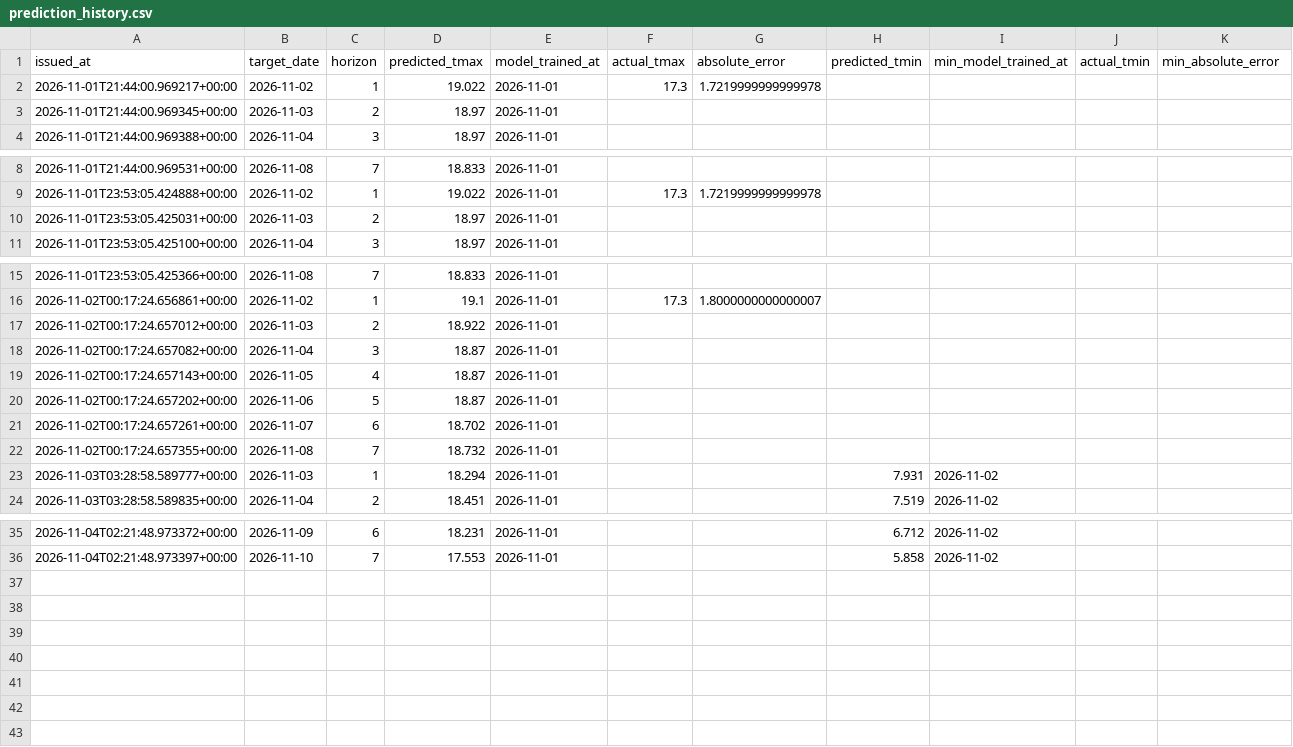
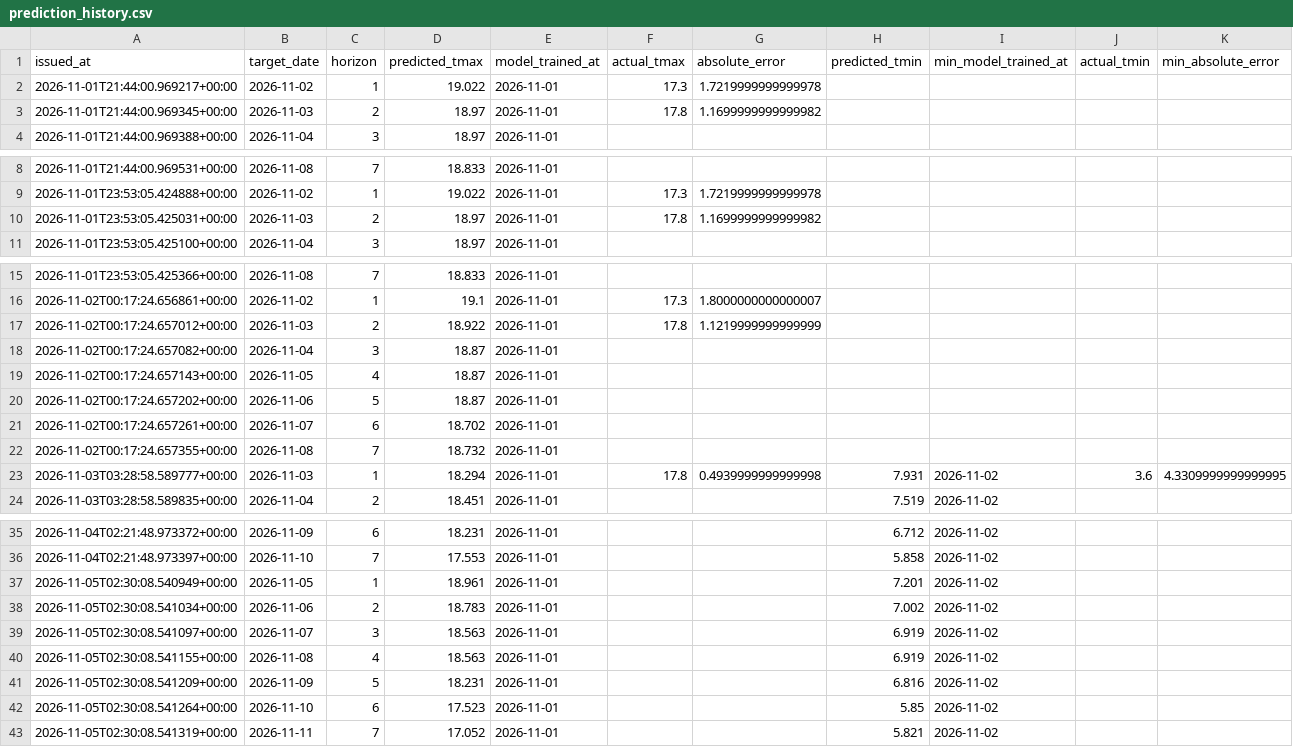
Before and after one commit to huhu101108-commits/sociallivinglab, a CSV file: data/prediction_history.csv, drawn as a sheet; only a part is shown, gaps mark what is left out.

```diff
--- a/data/prediction_history.csv
+++ b/data/prediction_history.csv
@@ -2,3 +2,3 @@
 2026-11-01T21:44:00.969217+00:00,2026-11-02,1,19.022,2026-11-01,17.3,1.7219999999999978,,,,
-2026-11-01T21:44:00.969345+00:00,2026-11-03,2,18.97,2026-11-01,,,,,,
+2026-11-01T21:44:00.969345+00:00,2026-11-03,2,18.97,2026-11-01,17.8,1.1699999999999982,,,,
 2026-11-01T21:44:00.969388+00:00,2026-11-04,3,18.97,2026-11-01,,,,,,
@@ -9,3 +9,3 @@
 2026-11-01T23:53:05.424888+00:00,2026-11-02,1,19.022,2026-11-01,17.3,1.7219999999999978,,,,
-2026-11-01T23:53:05.425031+00:00,2026-11-03,2,18.97,2026-11-01,,,,,,
+2026-11-01T23:53:05.425031+00:00,2026-11-03,2,18.97,2026-11-01,17.8,1.1699999999999982,,,,
 2026-11-01T23:53:05.425100+00:00,2026-11-04,3,18.97,2026-11-01,,,,,,
@@ -16,3 +16,3 @@
 2026-11-02T00:17:24.656861+00:00,2026-11-02,1,19.1,2026-11-01,17.3,1.8000000000000007,,,,
-2026-11-02T00:17:24.657012+00:00,2026-11-03,2,18.922,2026-11-01,,,,,,
+2026-11-02T00:17:24.657012+00:00,2026-11-03,2,18.922,2026-11-01,17.8,1.1219999999999999,,,,
 2026-11-02T00:17:24.657082+00:00,2026-11-04,3,18.87,2026-11-01,,,,,,
@@ -22,3 +22,3 @@
 2026-11-02T00:17:24.657355+00:00,2026-11-08,7,18.732,2026-11-01,,,,,,
-2026-11-03T03:28:58.589777+00:00,2026-11-03,1,18.294,2026-11-01,,,7.931,2026-11-02,,
+2026-11-03T03:28:58.589777+00:00,2026-11-03,1,18.294,2026-11-01,17.8,0.4939999999999998,7.931,2026-11-02,3.6,4.3309999999999995
 2026-11-03T03:28:58.589835+00:00,2026-11-04,2,18.451,2026-11-01,,,7.519,2026-11-02,,
@@ -36 +36,8 @@
 2026-11-04T02:21:48.973397+00:00,2026-11-10,7,17.553,2026-11-01,,,5.858,2026-11-02,,
+2026-11-05T02:30:08.540949+00:00,2026-11-05,1,18.961,2026-11-01,,,7.201,2026-11-02,,
+2026-11-05T02:30:08.541034+00:00,2026-11-06,2,18.783,2026-11-01,,,7.002,2026-11-02,,
+2026-11-05T02:30:08.541097+00:00,2026-11-07,3,18.563,2026-11-01,,,6.919,2026-11-02,,
+2026-11-05T02:30:08.541155+00:00,2026-11-08,4,18.563,2026-11-01,,,6.919,2026-11-02,,
+2026-11-05T02:30:08.541209+00:00,2026-11-09,5,18.231,2026-11-01,,,6.816,2026-11-02,,
+2026-11-05T02:30:08.541264+00:00,2026-11-10,6,17.523,2026-11-01,,,5.85,2026-11-02,,
+2026-11-05T02:30:08.541319+00:00,2026-11-11,7,17.052,2026-11-01,,,5.821,2026-11-02,,
```
Also changed, not shown: data/asos_143.csv.
